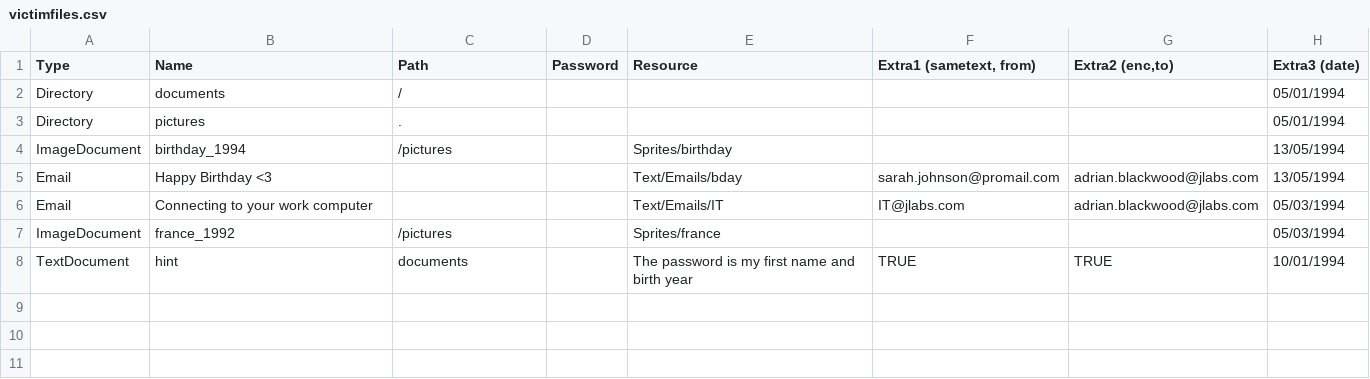
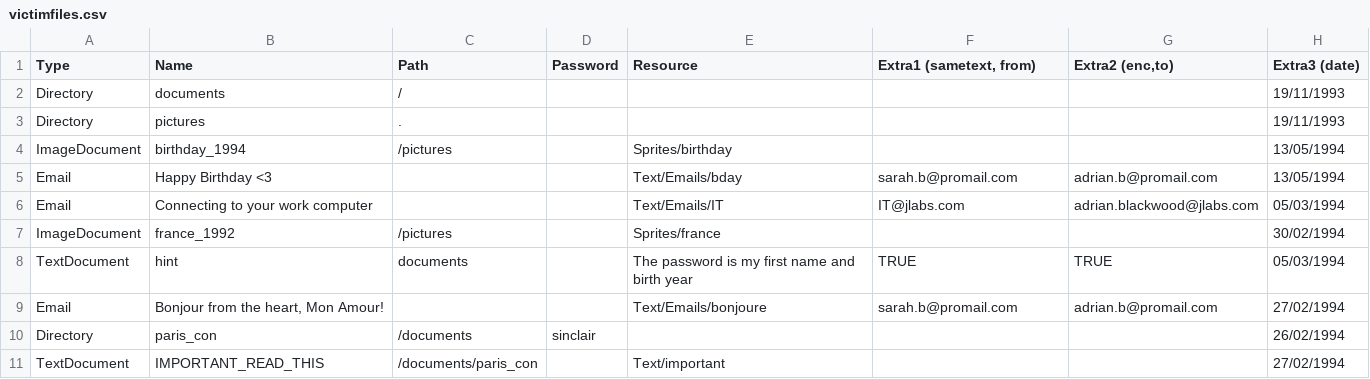
Before and after one commit to BearInBeta/PrometheusOS, a CSV file: FileGen/victimfiles.csv, drawn as a sheet.

```diff
--- a/FileGen/victimfiles.csv
+++ b/FileGen/victimfiles.csv
@@ -1,8 +1,11 @@
 Type,Name,Path,Password,Resource,"Extra1 (sametext, from)","Extra2 (enc,to)",Extra3 (date)
-Directory,documents,/,,,,,05/01/1994
-Directory,pictures,.,,,,,05/01/1994
+Directory,documents,/,,,,,19/11/1993
+Directory,pictures,.,,,,,19/11/1993
 ImageDocument,birthday_1994,/pictures,,Sprites/birthday,,,13/05/1994
-Email,Happy Birthday <3,,,Text/Emails/bday,sarah.johnson@promail.com,adrian.blackwood@jlabs.com,13/05/1994
+Email,Happy Birthday <3,,,Text/Emails/bday,sarah.b@promail.com,adrian.b@promail.com,13/05/1994
 Email,Connecting to your work computer,,,Text/Emails/IT,IT@jlabs.com,adrian.blackwood@jlabs.com,05/03/1994
-ImageDocument,france_1992,/pictures,,Sprites/france,,,05/03/1994
-TextDocument,hint,documents,,The password is my first name and birth year,TRUE,TRUE,10/01/1994
+ImageDocument,france_1992,/pictures,,Sprites/france,,,30/02/1994
+TextDocument,hint,documents,,The password is my first name and birth year,TRUE,TRUE,05/03/1994
+Email,"Bonjour from the heart, Mon Amour!",,,Text/Emails/bonjoure,sarah.b@promail.com,adrian.b@promail.com,27/02/1994
+Directory,paris_con,/documents,sinclair,,,,26/02/1994
+TextDocument,IMPORTANT_READ_THIS,/documents/paris_con,,Text/important,,,27/02/1994
```
Also changed, not shown: FileGen/victimwork.csv, 9 other files.
